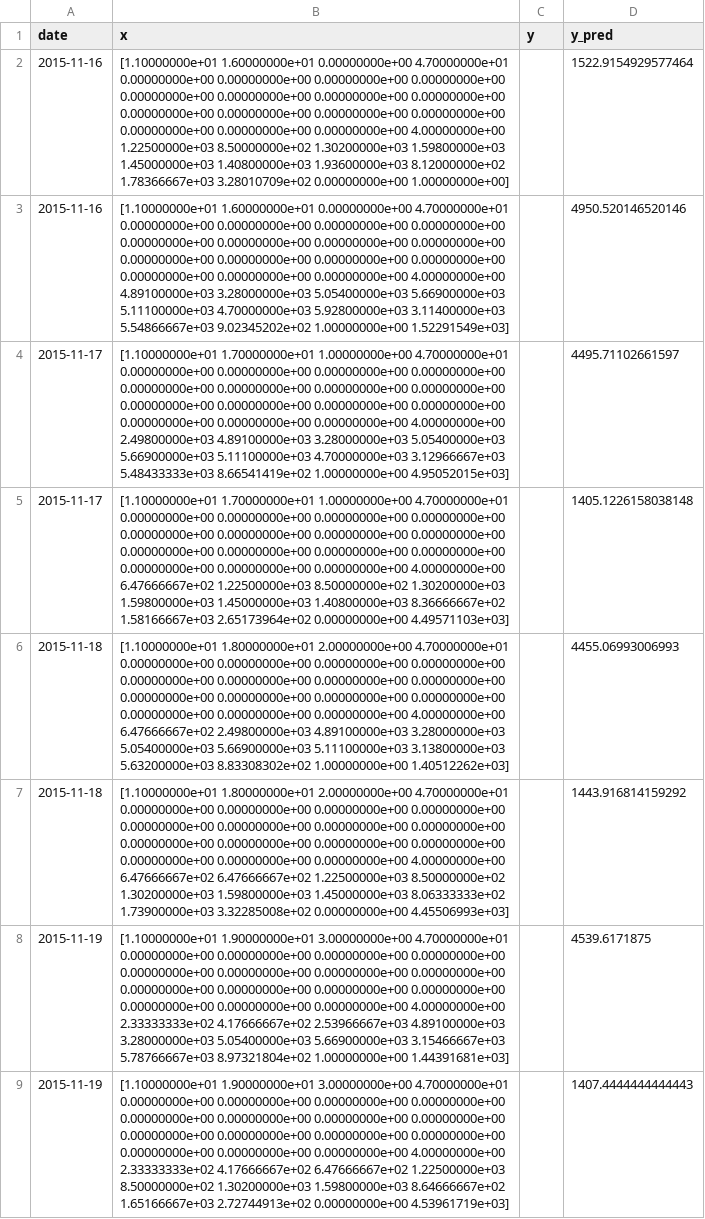
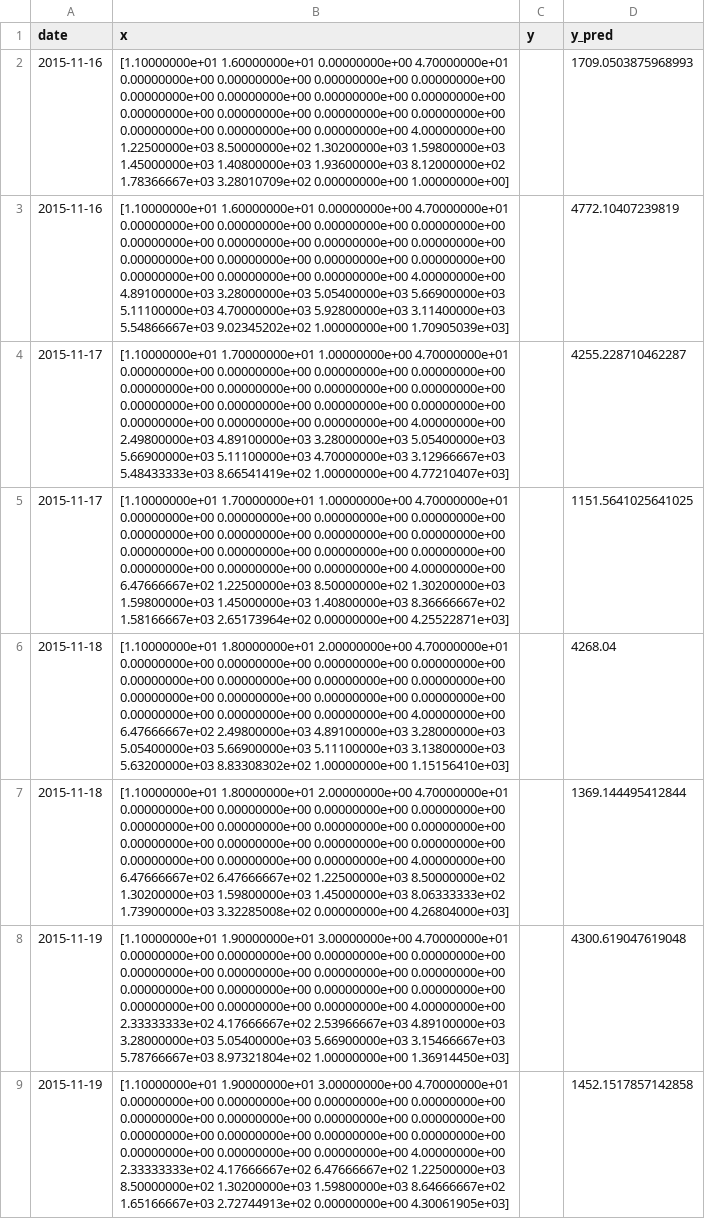
Before and after one commit to Mehranmzn/cl_project, a CSV file: testoutput/testoutput.csv, drawn as a sheet; only a part is shown; the diff covers the shown part only; the diff names each change by its address in the sheet, - before the commit and + after, or states it on an @@ line.

```diff
--- a/testoutput/testoutput.csv
+++ b/testoutput/testoutput.csv
-D2 (y_pred): 1522.9154929577464
+D2 (y_pred): 1709.0503875968993
-B3 (x): …9.02345202e+02 1.00000000e+00 1.52291549e+03]
+B3 (x): …9.02345202e+02 1.00000000e+00 1.70905039e+03]
-D3 (y_pred): 4950.520146520146
+D3 (y_pred): 4772.10407239819
-B4 (x): …8.66541419e+02 1.00000000e+00 4.95052015e+03]
+B4 (x): …8.66541419e+02 1.00000000e+00 4.77210407e+03]
-D4 (y_pred): 4495.71102661597
+D4 (y_pred): 4255.228710462287
-B5 (x): …2.65173964e+02 0.00000000e+00 4.49571103e+03]
+B5 (x): …2.65173964e+02 0.00000000e+00 4.25522871e+03]
-D5 (y_pred): 1405.1226158038148
+D5 (y_pred): 1151.5641025641025
-B6 (x): …8.83308302e+02 1.00000000e+00 1.40512262e+03]
+B6 (x): …8.83308302e+02 1.00000000e+00 1.15156410e+03]
-D6 (y_pred): 4455.06993006993
+D6 (y_pred): 4268.04
-B7 (x): …3.32285008e+02 0.00000000e+00 4.45506993e+03]
+B7 (x): …3.32285008e+02 0.00000000e+00 4.26804000e+03]
-D7 (y_pred): 1443.916814159292
+D7 (y_pred): 1369.144495412844
-B8 (x): …8.97321804e+02 1.00000000e+00 1.44391681e+03]
+B8 (x): …8.97321804e+02 1.00000000e+00 1.36914450e+03]
-D8 (y_pred): 4539.6171875
+D8 (y_pred): 4300.619047619048
-B9 (x): …2.72744913e+02 0.00000000e+00 4.53961719e+03]
+B9 (x): …2.72744913e+02 0.00000000e+00 4.30061905e+03]
-D9 (y_pred): 1407.4444444444443
+D9 (y_pred): 1452.1517857142858
```
Also changed, not shown: 44 edited cells elsewhere in this file, 17 other files.
